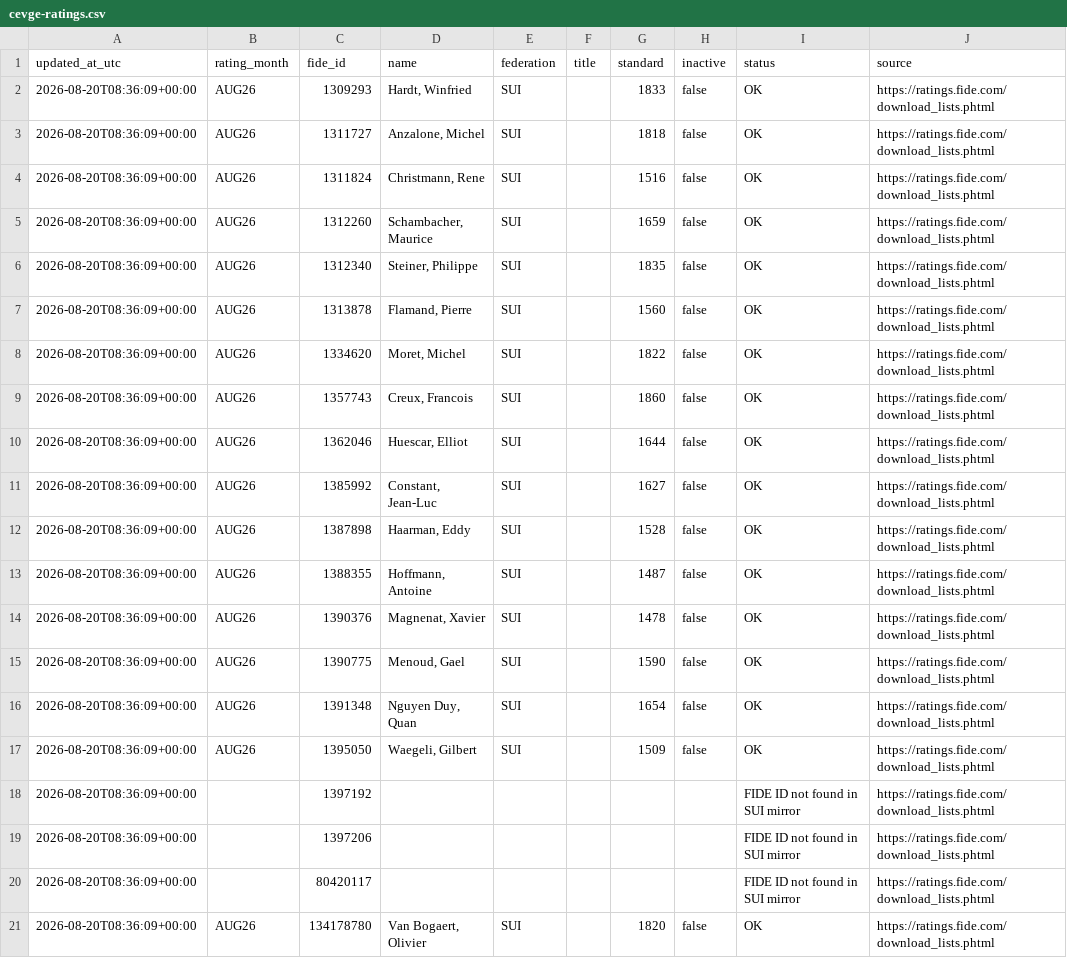
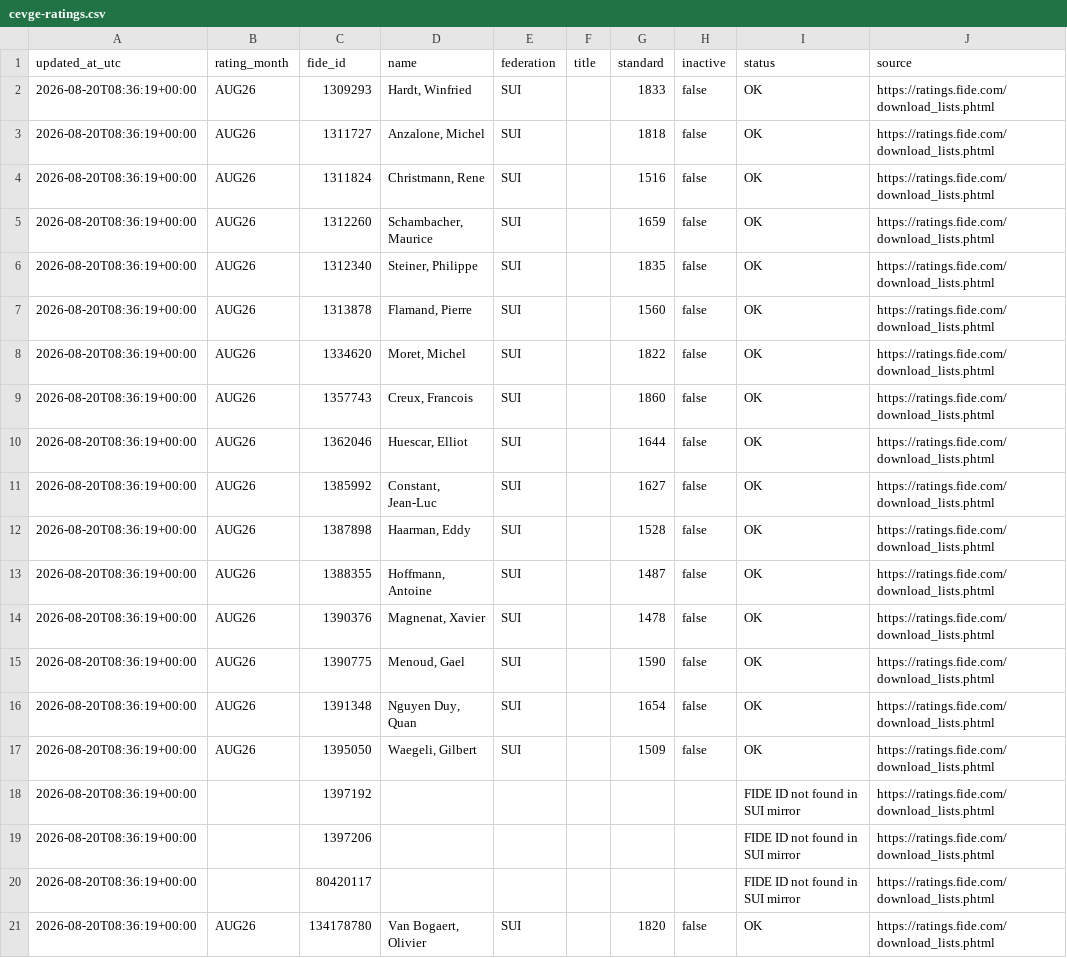
Before and after one commit to SamuelLovesCoffee/cevge-rating-sync, a CSV file: data/cevge-ratings.csv, drawn as a sheet; only a part is shown; the diff names each change by its address in the sheet, - before the commit and + after, or states it on an @@ line.

```diff
--- a/data/cevge-ratings.csv
+++ b/data/cevge-ratings.csv
-A2:A21 (updated_at_utc): 2026-08-20T08:36:09+00:00
+A2:A21 (updated_at_utc): 2026-08-20T08:36:19+00:00
```
